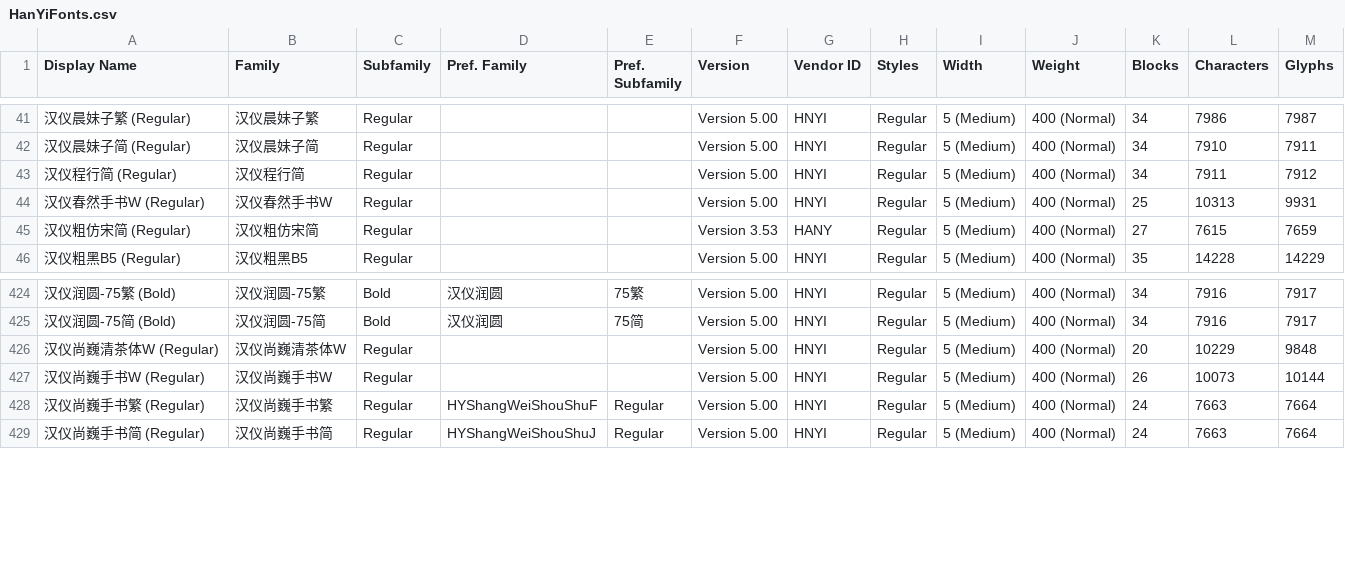
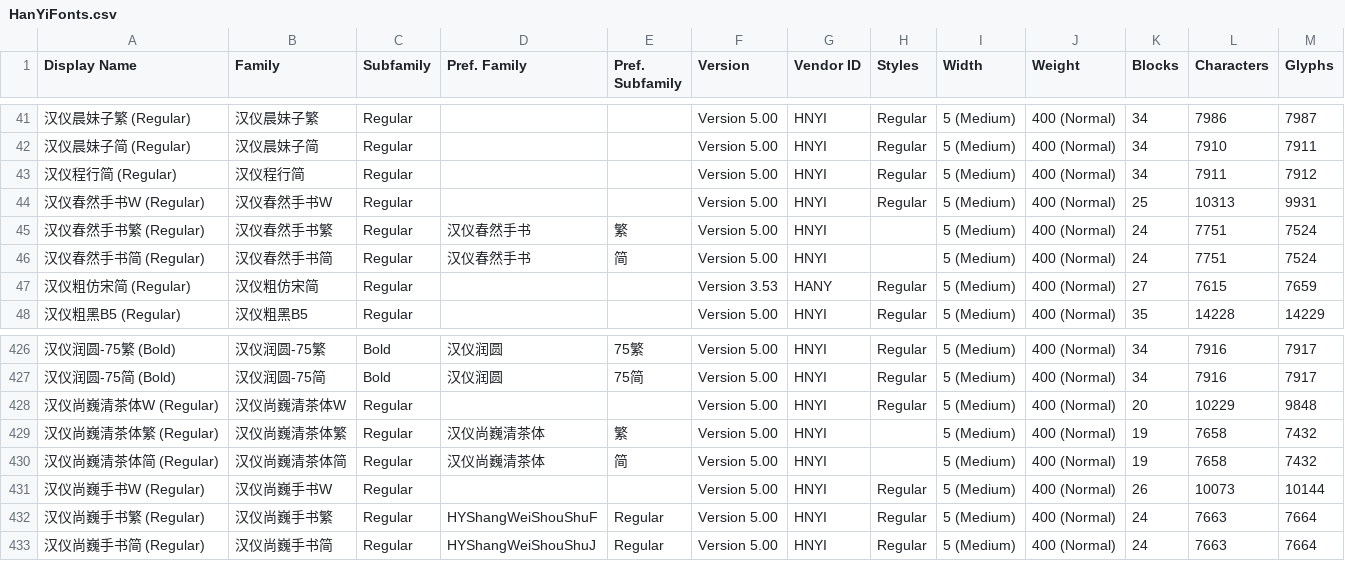
Before and after one commit to CNMan/HanYiFonts, a CSV file: HanYiFonts.csv, drawn as a sheet; only a part is shown, gaps mark what is left out; the diff names each change by its address in the sheet, - before the commit and + after, or states it on an @@ line.

Commit message:
字体上架:汉仪春然手书繁/汉仪春然手书简/汉仪尚巍清茶体繁/汉仪尚巍清茶体简

```diff
--- a/HanYiFonts.csv
+++ b/HanYiFonts.csv
+row 45: 汉仪春然手书繁 (Regular) | 汉仪春然手书繁 | Regular | 汉仪春然手书 | 繁 | Version 5.00 | HNYI |  | 5 (Medium) | 400 (Normal) | 24 | 7751 | 7524
+row 46: 汉仪春然手书简 (Regular) | 汉仪春然手书简 | Regular | 汉仪春然手书 | 简 | Version 5.00 | HNYI |  | 5 (Medium) | 400 (Normal) | 24 | 7751 | 7524
+row 429: 汉仪尚巍清茶体繁 (Regular) | 汉仪尚巍清茶体繁 | Regular | 汉仪尚巍清茶体 | 繁 | Version 5.00 | HNYI |  | 5 (Medium) | 400 (Normal) | 19 | 7658 | 7432
+row 430: 汉仪尚巍清茶体简 (Regular) | 汉仪尚巍清茶体简 | Regular | 汉仪尚巍清茶体 | 简 | Version 5.00 | HNYI |  | 5 (Medium) | 400 (Normal) | 19 | 7658 | 7432
```
Also changed, not shown: 2 other files.
